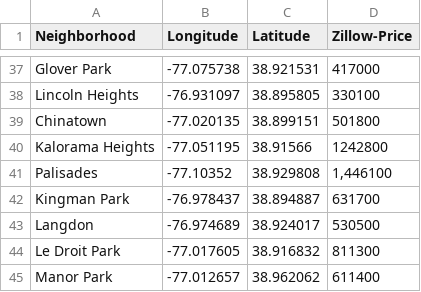
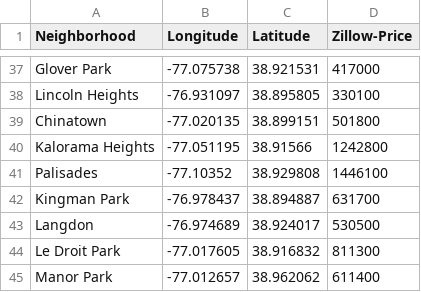
Before and after one commit to aminoskouei/IBM-Data-Science, a CSV file: innerjoin-dc.csv, drawn as a sheet; only a part is shown, gaps mark what is left out.

Commit message:
Update innerjoin-dc.csv

```diff
--- a/innerjoin-dc.csv
+++ b/innerjoin-dc.csv
@@ -40,3 +40,3 @@ Chinatown,-77.020135,38.899151,"501800"
 Kalorama Heights,-77.051195,38.91566,"1242800"
-Palisades,-77.10352,38.929808,"1,446100"
+Palisades,-77.10352,38.929808,"1446100"
 Kingman Park,-76.978437,38.894887,"631700"
```
